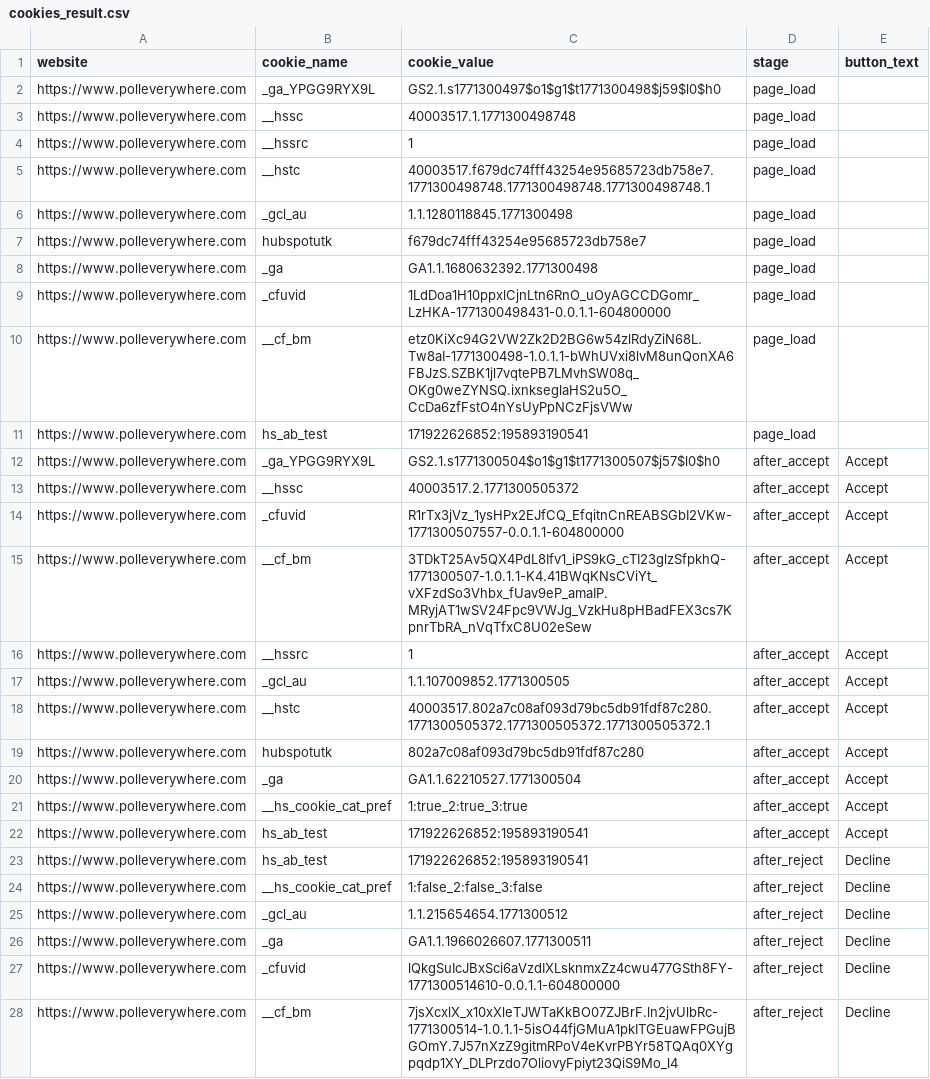
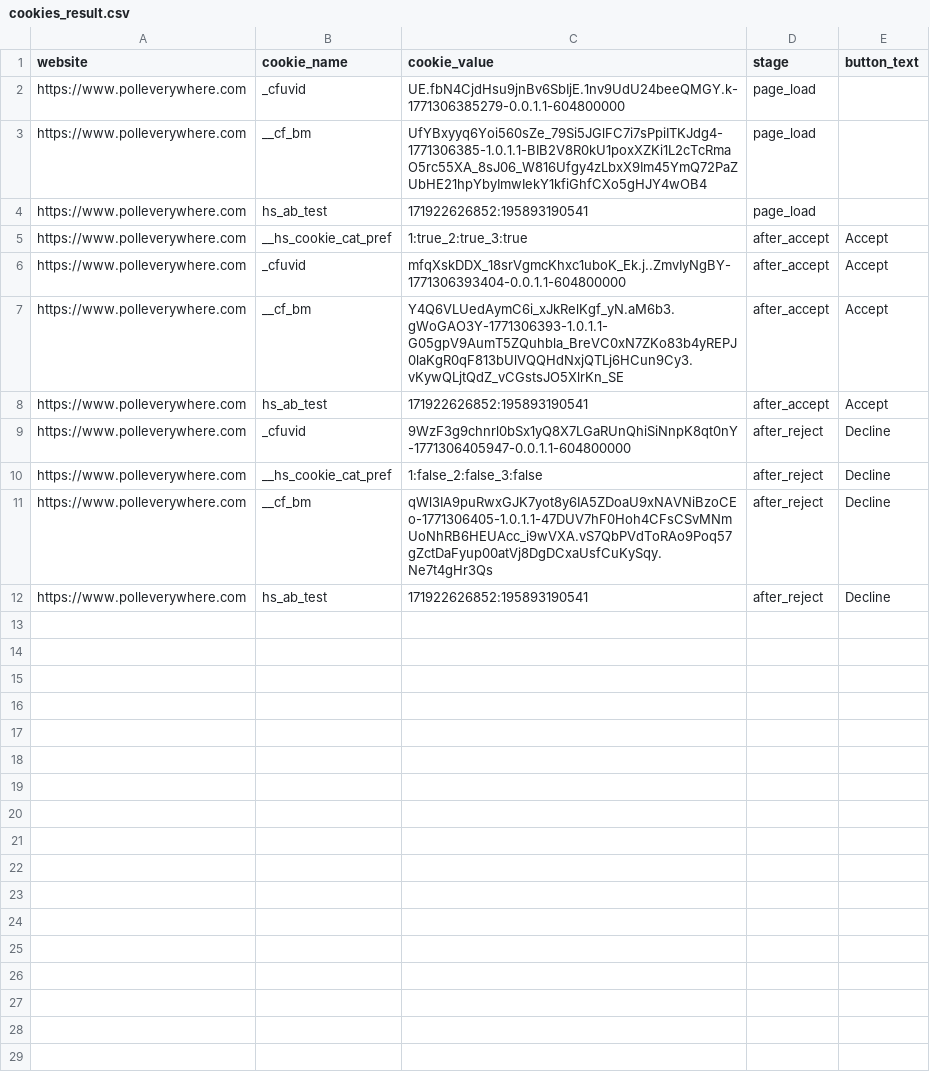
Before and after one commit to jcklin/Cookie-494, a CSV file: cookies_result.csv, drawn as a sheet.

```diff
--- a/cookies_result.csv
+++ b/cookies_result.csv
@@ -1,28 +1,12 @@
 website,cookie_name,cookie_value,stage,button_text
-https://www.polleverywhere.com,_ga_YPGG9RYX9L,GS2.1.s1771300497$o1$g1$t1771300498$j59$l0$h0,page_load,
-https://www.polleverywhere.com,__hssc,40003517.1.1771300498748,page_load,
-https://www.polleverywhere.com,__hssrc,1,page_load,
-https://www.polleverywhere.com,__hstc,40003517.f679dc74fff43254e95685723db758e7.1771300498748.1771300498748.1771300498748.1,page_load,
-https://www.polleverywhere.com,_gcl_au,1.1.1280118845.1771300498,page_load,
-https://www.polleverywhere.com,hubspotutk,f679dc74fff43254e95685723db758e7,page_load,
-https://www.polleverywhere.com,_ga,GA1.1.1680632392.1771300498,page_load,
-https://www.polleverywhere.com,_cfuvid,1LdDoa1H10ppxlCjnLtn6RnO_uOyAGCCDGomr_LzHKA-1771300498431-0.0.1.1-604800000,page_load,
-https://www.polleverywhere.com,__cf_bm,etz0KiXc94G2VW2Zk2D2BG6w54zlRdyZiN68L.Tw8aI-1771300498-1.0.1.1-bWhUVxi8lvM8unQonXA6FBJzS.SZBK1jl7vqtePB7LMvhSW08q_OKg0weZYNSQ.ixnkseglaHS2u5O_CcDa6zfFstO4nYsUyPpNCzFjsVWw,page_load,
+https://www.polleverywhere.com,_cfuvid,UE.fbN4CjdHsu9jnBv6SbIjE.1nv9UdU24beeQMGY.k-1771306385279-0.0.1.1-604800000,page_load,
+https://www.polleverywhere.com,__cf_bm,UfYBxyyq6Yoi560sZe_79Si5JGlFC7i7sPpiITKJdg4-1771306385-1.0.1.1-BIB2V8R0kU1poxXZKi1L2cTcRmaO5rc55XA_8sJ06_W816Ufgy4zLbxX9Im45YmQ72PaZUbHE21hpYbyImwIekY1kfiGhfCXo5gHJY4wOB4,page_load,
 https://www.polleverywhere.com,hs_ab_test,171922626852:195893190541,page_load,
-https://www.polleverywhere.com,_ga_YPGG9RYX9L,GS2.1.s1771300504$o1$g1$t1771300507$j57$l0$h0,after_accept,Accept
-https://www.polleverywhere.com,__hssc,40003517.2.1771300505372,after_accept,Accept
-https://www.polleverywhere.com,_cfuvid,R1rTx3jVz_1ysHPx2EJfCQ_EfqitnCnREABSGbI2VKw-1771300507557-0.0.1.1-604800000,after_accept,Accept
-https://www.polleverywhere.com,__cf_bm,3TDkT25Av5QX4PdL8Ifv1_iPS9kG_cTI23glzSfpkhQ-1771300507-1.0.1.1-K4.41BWqKNsCViYt_vXFzdSo3Vhbx_fUav9eP_amaIP.MRyjAT1wSV24Fpc9VWJg_VzkHu8pHBadFEX3cs7KpnrTbRA_nVqTfxC8U02eSew,after_accept,Accept
-https://www.polleverywhere.com,__hssrc,1,after_accept,Accept
-https://www.polleverywhere.com,_gcl_au,1.1.107009852.1771300505,after_accept,Accept
-https://www.polleverywhere.com,__hstc,40003517.802a7c08af093d79bc5db91fdf87c280.1771300505372.1771300505372.1771300505372.1,after_accept,Accept
-https://www.polleverywhere.com,hubspotutk,802a7c08af093d79bc5db91fdf87c280,after_accept,Accept
-https://www.polleverywhere.com,_ga,GA1.1.62210527.1771300504,after_accept,Accept
 https://www.polleverywhere.com,__hs_cookie_cat_pref,1:true_2:true_3:true,after_accept,Accept
+https://www.polleverywhere.com,_cfuvid,mfqXskDDX_18srVgmcKhxc1uboK_Ek.j..ZmvIyNgBY-1771306393404-0.0.1.1-604800000,after_accept,Accept
+https://www.polleverywhere.com,__cf_bm,Y4Q6VLUedAymC6i_xJkRelKgf_yN.aM6b3.gWoGAO3Y-1771306393-1.0.1.1-G05gpV9AumT5ZQuhbla_BreVC0xN7ZKo83b4yREPJ0laKgR0qF813bUlVQQHdNxjQTLj6HCun9Cy3.vKywQLjtQdZ_vCGstsJO5XlrKn_SE,after_accept,Accept
 https://www.polleverywhere.com,hs_ab_test,171922626852:195893190541,after_accept,Accept
+https://www.polleverywhere.com,_cfuvid,9WzF3g9chnrl0bSx1yQ8X7LGaRUnQhiSiNnpK8qt0nY-1771306405947-0.0.1.1-604800000,after_reject,Decline
+https://www.polleverywhere.com,__hs_cookie_cat_pref,1:false_2:false_3:false,after_reject,Decline
+https://www.polleverywhere.com,__cf_bm,qWl3IA9puRwxGJK7yot8y6IA5ZDoaU9xNAVNiBzoCEo-1771306405-1.0.1.1-47DUV7hF0Hoh4CFsCSvMNmUoNhRB6HEUAcc_i9wVXA.vS7QbPVdToRAo9Poq57gZctDaFyup00atVj8DgDCxaUsfCuKySqy.Ne7t4gHr3Qs,after_reject,Decline
 https://www.polleverywhere.com,hs_ab_test,171922626852:195893190541,after_reject,Decline
-https://www.polleverywhere.com,__hs_cookie_cat_pref,1:false_2:false_3:false,after_reject,Decline
-https://www.polleverywhere.com,_gcl_au,1.1.215654654.1771300512,after_reject,Decline
-https://www.polleverywhere.com,_ga,GA1.1.1966026607.1771300511,after_reject,Decline
-https://www.polleverywhere.com,_cfuvid,lQkgSuIcJBxSci6aVzdIXLsknmxZz4cwu477GSth8FY-1771300514610-0.0.1.1-604800000,after_reject,Decline
-https://www.polleverywhere.com,__cf_bm,7jsXcxlX_x10xXleTJWTaKkBO07ZJBrF.ln2jvUlbRc-1771300514-1.0.1.1-5isO44fjGMuA1pkITGEuawFPGujBGOmY.7J57nXzZ9gitmRPoV4eKvrPBYr58TQAq0XYgpqdp1XY_DLPrzdo7OliovyFpiyt23QiS9Mo_l4,after_reject,Decline
```
Also changed, not shown: 2 other files.
